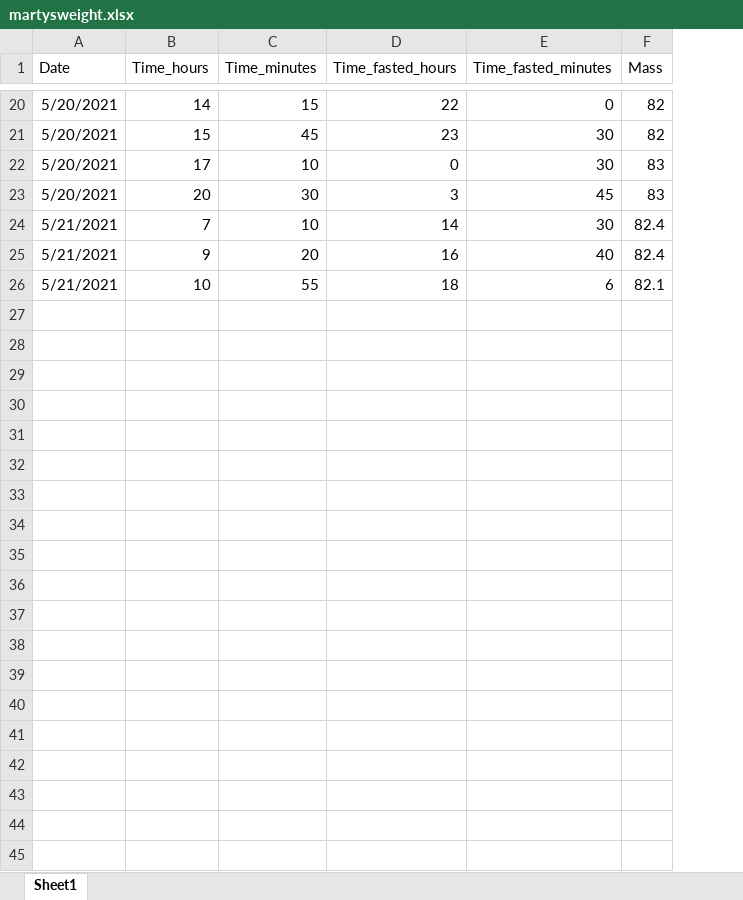
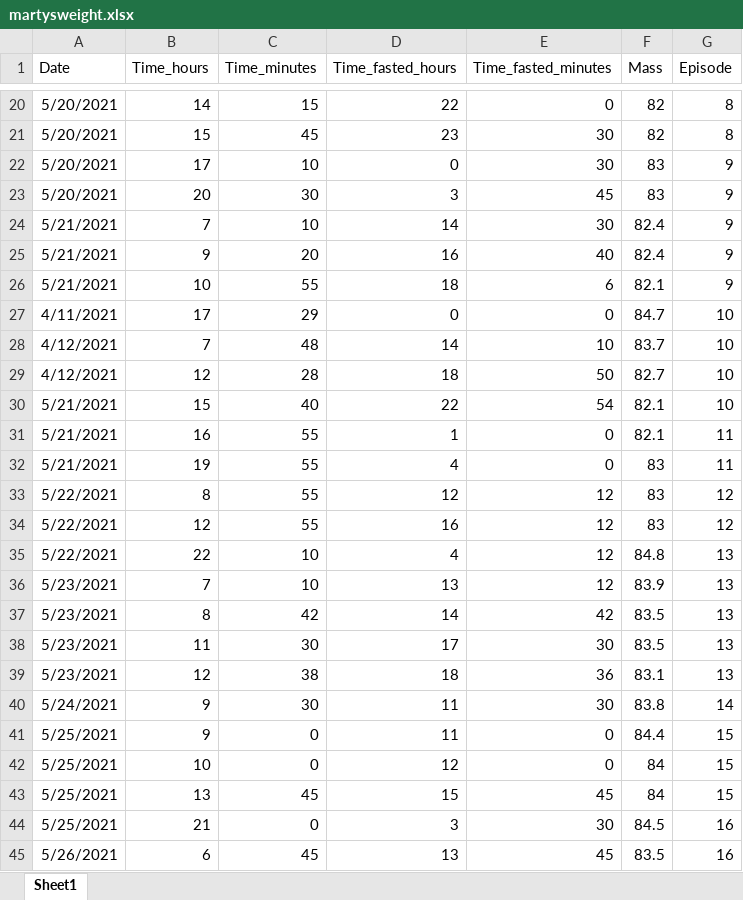
Before and after one commit to MartynK/Martysweight, an Excel workbook: spliney/martysweight.xlsx, sheet Sheet1, drawn as a sheet; only a part is shown, gaps mark what is left out; values as stored, in another font and other column widths than the file's, no borders; the diff covers the shown part only; the diff names each change by its address in the sheet, - before the commit and + after, or states it on an @@ line.

Commit message:
update(on laptop)

```diff
--- a/spliney/martysweight.xlsx (sheet Sheet1)
+++ b/spliney/martysweight.xlsx (sheet Sheet1)
+column G (Episode), rows 20-26: 8 | 8 | 9 | 9 | 9 | 9 | 9
+row 27: 4/11/2021 | 17 | 29 | 0 | 0 | 84.7 | 10
+row 28: 4/12/2021 | 7 | 48 | 14 | 10 | 83.7 | 10
+row 29: 4/12/2021 | 12 | 28 | 18 | 50 | 82.7 | 10
+row 30: 5/21/2021 | 15 | 40 | 22 | 54 | 82.1 | 10
+row 31: 5/21/2021 | 16 | 55 | 1 | 0 | 82.1 | 11
+row 32: 5/21/2021 | 19 | 55 | 4 | 0 | 83 | 11
+row 33: 5/22/2021 | 8 | 55 | 12 | 12 | 83 | 12
+row 34: 5/22/2021 | 12 | 55 | 16 | 12 | 83 | 12
+row 35: 5/22/2021 | 22 | 10 | 4 | 12 | 84.8 | 13
+row 36: 5/23/2021 | 7 | 10 | 13 | 12 | 83.9 | 13
+row 37: 5/23/2021 | 8 | 42 | 14 | 42 | 83.5 | 13
+row 38: 5/23/2021 | 11 | 30 | 17 | 30 | 83.5 | 13
+row 39: 5/23/2021 | 12 | 38 | 18 | 36 | 83.1 | 13
+row 40: 5/24/2021 | 9 | 30 | 11 | 30 | 83.8 | 14
+row 41: 5/25/2021 | 9 | 0 | 11 | 0 | 84.4 | 15
+row 42: 5/25/2021 | 10 | 0 | 12 | 0 | 84 | 15
+row 43: 5/25/2021 | 13 | 45 | 15 | 45 | 84 | 15
+row 44: 5/25/2021 | 21 | 0 | 3 | 30 | 84.5 | 16
+row 45: 5/26/2021 | 6 | 45 | 13 | 45 | 83.5 | 16
```
Also changed, not shown: 140 added rows and 8 moved rows elsewhere in this sheet.
